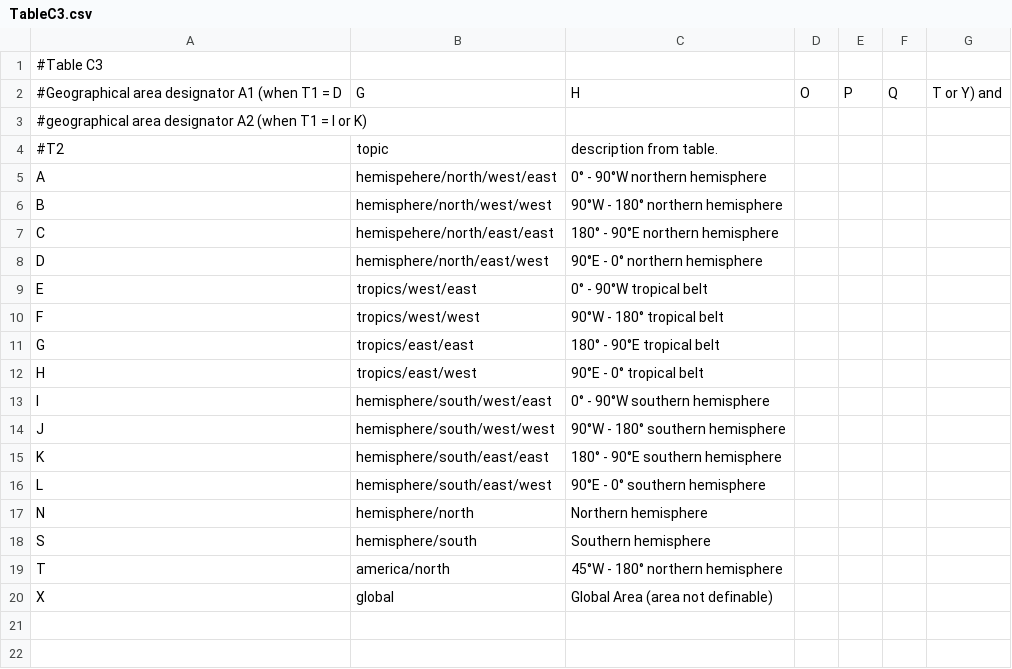
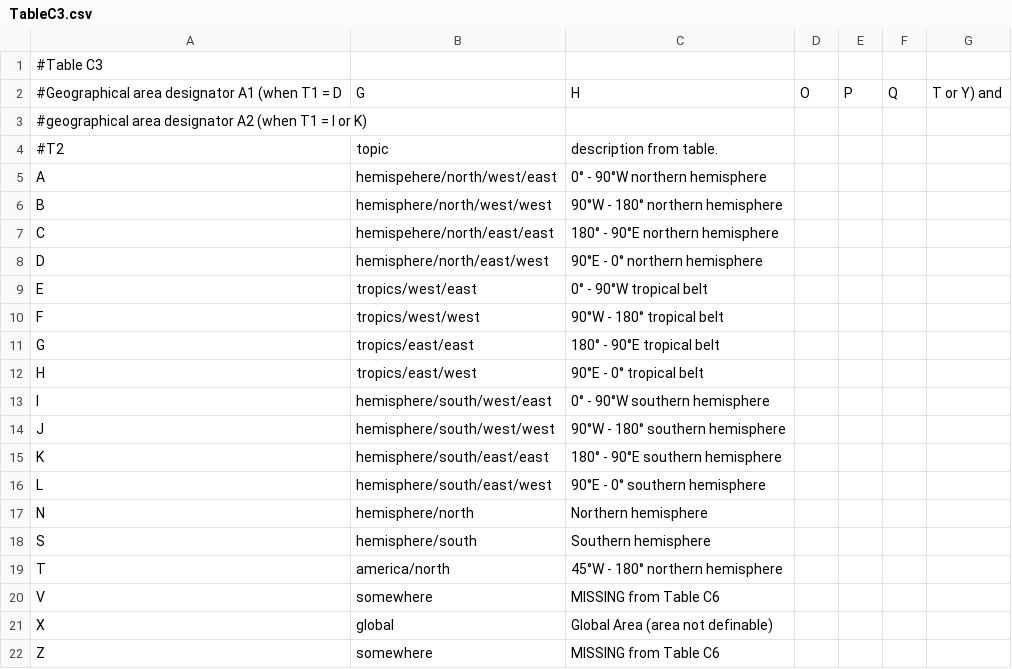
Before and after one commit to MetPX/wmo_mesh, a CSV file: WIS/TableC3.csv, drawn as a sheet; the diff names each change by its address in the sheet, - before the commit and + after, or states it on an @@ line.

```diff
--- a/WIS/TableC3.csv
+++ b/WIS/TableC3.csv
+row 20: V | somewhere | MISSING from Table C6
+row 22: Z | somewhere | MISSING from Table C6
```
Also changed, not shown: WIS/TableB.csv, WIS/TableC2.csv, 5 other files.
